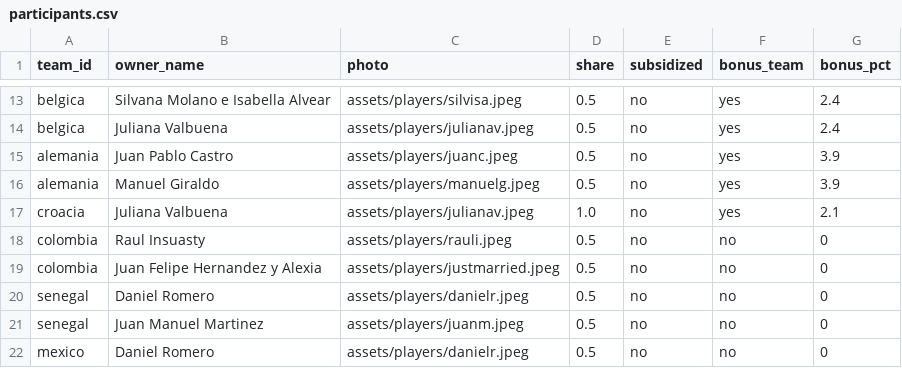
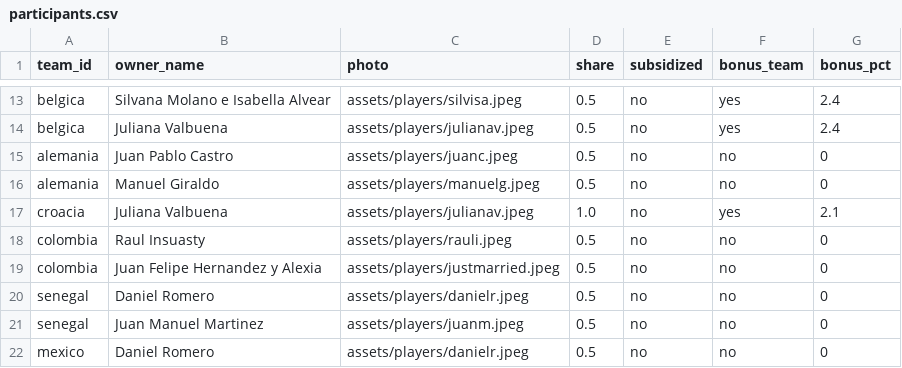
Before and after one commit to daniel-pgkf/LA-POLLA, a CSV file: participants.csv, drawn as a sheet; only a part is shown, gaps mark what is left out.

```diff
--- a/participants.csv
+++ b/participants.csv
@@ -14,4 +14,4 @@ belgica,Silvana Molano e Isabella Alvear,assets/players/silvisa.jpeg,0.5,no,yes,
 belgica,Juliana Valbuena,assets/players/julianav.jpeg,0.5,no,yes,2.4
-alemania,Juan Pablo Castro,assets/players/juanc.jpeg,0.5,no,yes,3.9
-alemania,Manuel Giraldo,assets/players/manuelg.jpeg,0.5,no,yes,3.9
+alemania,Juan Pablo Castro,assets/players/juanc.jpeg,0.5,no,no,0
+alemania,Manuel Giraldo,assets/players/manuelg.jpeg,0.5,no,no,0
 croacia,Juliana Valbuena,assets/players/julianav.jpeg,1.0,no,yes,2.1
```
